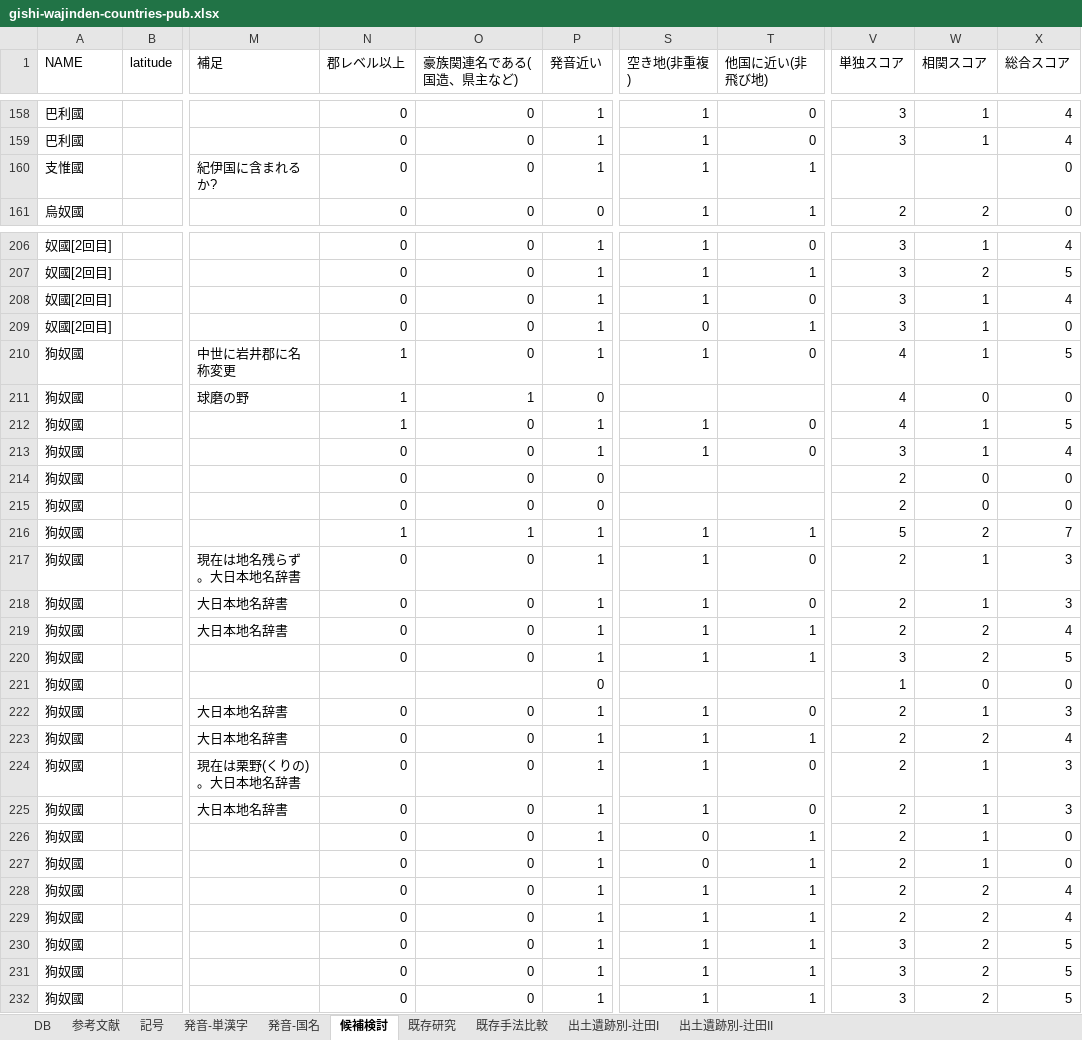
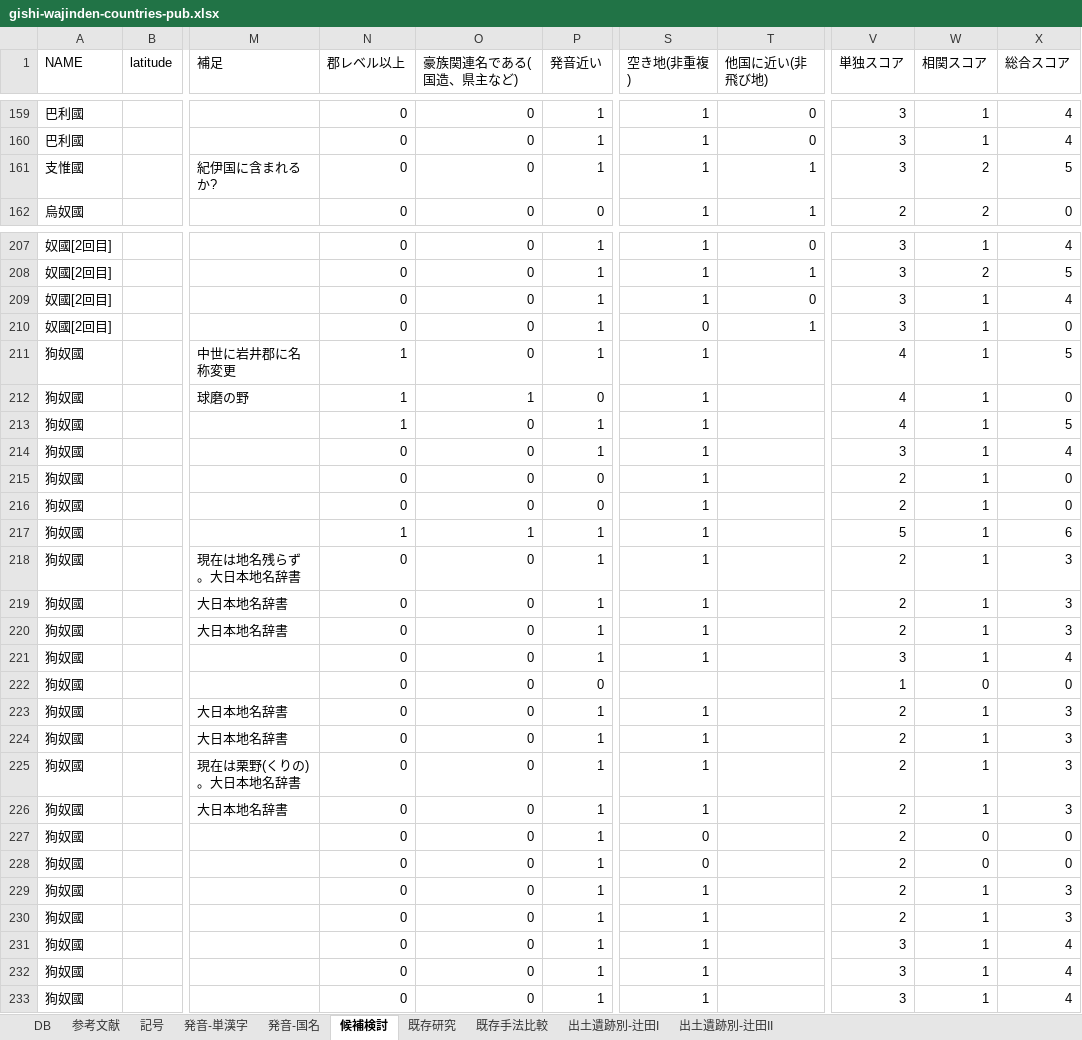
Before and after one commit to ryokawameister/gishi-wajinden-countries, an Excel workbook: data/gishi-wajinden-countries-pub.xlsx, sheet 候補検討, drawn as a sheet; only a part is shown, gaps mark what is left out; values as stored, in another font and other column widths than the file's, no borders; charts and pictures not drawn; addresses are those after the commit; the diff covers the shown part only; the diff names each change by its address in the sheet, - before the commit and + after, or states it on an @@ line.

```diff
--- a/data/gishi-wajinden-countries-pub.xlsx (sheet 候補検討)
+++ b/data/gishi-wajinden-countries-pub.xlsx (sheet 候補検討)
-V161 (単独スコア): (empty)
+V161 (単独スコア): 3
-W161 (相関スコア): (empty)
+W161 (相関スコア): 2
-X161 (総合スコア): 0
+X161 (総合スコア): 5
-T211 (他国に近い(非飛び地)): 0
+T211 (他国に近い(非飛び地)): (empty)
-S212 (空き地(非重複)): (empty)
+S212 (空き地(非重複)): 1
-W212 (相関スコア): 0
+W212 (相関スコア): 1
-T213:T214 (他国に近い(非飛び地)): 0
+T213:T214 (他国に近い(非飛び地)): (empty)
-S215:S216 (空き地(非重複)): (empty)
+S215:S216 (空き地(非重複)): 1
-W215:W216 (相関スコア): 0
+W215:W216 (相関スコア): 1
-T217 (他国に近い(非飛び地)): 1
+T217 (他国に近い(非飛び地)): (empty)
-W217 (相関スコア): 2
+W217 (相関スコア): 1
-X217 (総合スコア): 7
+X217 (総合スコア): 6
-T218:T219 (他国に近い(非飛び地)): 0
+T218:T219 (他国に近い(非飛び地)): (empty)
-T220:T221 (他国に近い(非飛び地)): 1
+T220:T221 (他国に近い(非飛び地)): (empty)
-W220:W221 (相関スコア): 2
+W220:W221 (相関スコア): 1
-X220 (総合スコア): 4
+X220 (総合スコア): 3
-X221 (総合スコア): 5
+X221 (総合スコア): 4
-N222 (郡レベル以上): (empty)
+N222 (郡レベル以上): 0
-O222 (豪族関連名である(国造、県主など)): (empty)
+O222 (豪族関連名である(国造、県主など)): 0
-T223 (他国に近い(非飛び地)): 0
+T223 (他国に近い(非飛び地)): (empty)
-T224 (他国に近い(非飛び地)): 1
+T224 (他国に近い(非飛び地)): (empty)
-W224 (相関スコア): 2
+W224 (相関スコア): 1
-X224 (総合スコア): 4
+X224 (総合スコア): 3
-T225:T226 (他国に近い(非飛び地)): 0
+T225:T226 (他国に近い(非飛び地)): (empty)
-T227:T233 (他国に近い(非飛び地)): 1
+T227:T233 (他国に近い(非飛び地)): (empty)
-W227:W228 (相関スコア): 1
+W227:W228 (相関スコア): 0
-W229:W233 (相関スコア): 2
+W229:W233 (相関スコア): 1
-X229:X230 (総合スコア): 4
+X229:X230 (総合スコア): 3
-X231:X233 (総合スコア): 5
+X231:X233 (総合スコア): 4
```
Also changed, not shown: 1 added row and 44 edited cells elsewhere in this sheet, sheet 発音-単漢字, sheet 発音-国名, sheet 記号, sheet 出土遺跡別-辻田I, sheet 出土遺跡別-辻田II, sheet DB, 1 more sheet, formulas that keep their value, 4 other files.
